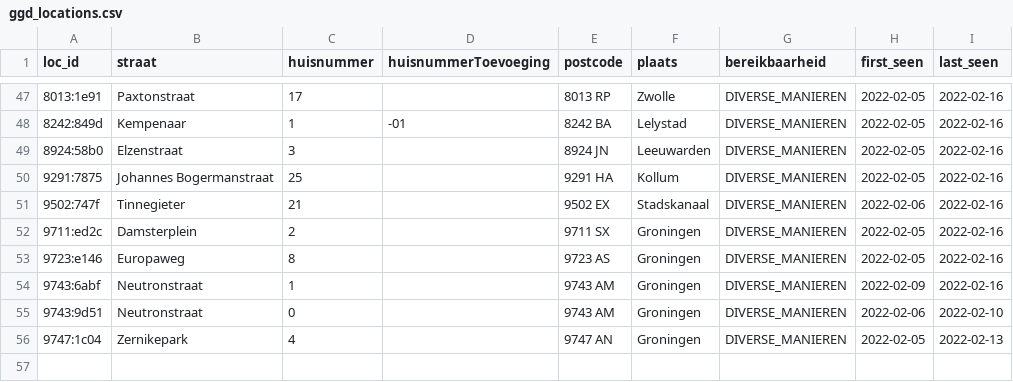
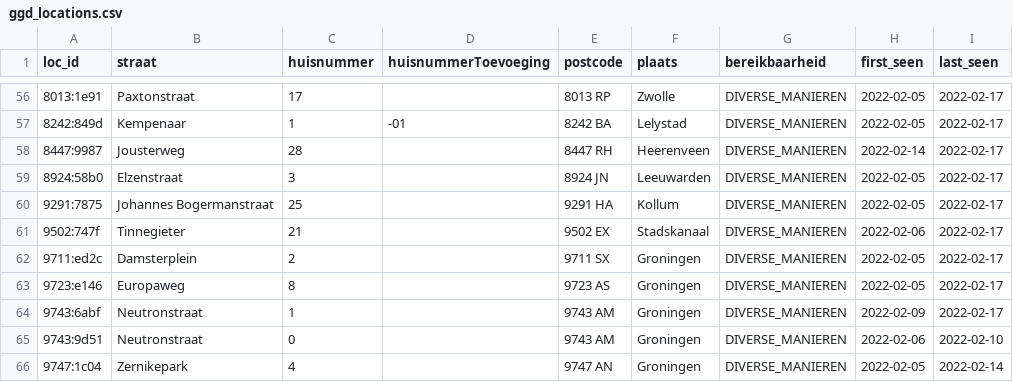
Before and after one commit to han-kwang/coronatest-scandata, a CSV file: data-ggd/ggd_locations.csv, drawn as a sheet; only a part is shown, gaps mark what is left out; the diff covers the shown part only.

```diff
--- a/data-ggd/ggd_locations.csv
+++ b/data-ggd/ggd_locations.csv
@@ -47,10 +56,11 @@ loc_id,straat,huisnummer,huisnummerToevoeging,postcode,plaats,bereikbaarheid,fir
-8013:1e91,Paxtonstraat,17,,8013 RP,Zwolle,DIVERSE_MANIEREN,2022-02-05,2022-02-16
-8242:849d,Kempenaar,1,-01,8242 BA,Lelystad,DIVERSE_MANIEREN,2022-02-05,2022-02-16
-8924:58b0,Elzenstraat,3,,8924 JN,Leeuwarden,DIVERSE_MANIEREN,2022-02-05,2022-02-16
-9291:7875,Johannes Bogermanstraat,25,,9291 HA,Kollum,DIVERSE_MANIEREN,2022-02-05,2022-02-16
-9502:747f,Tinnegieter,21,,9502 EX,Stadskanaal,DIVERSE_MANIEREN,2022-02-06,2022-02-16
-9711:ed2c,Damsterplein,2,,9711 SX,Groningen,DIVERSE_MANIEREN,2022-02-05,2022-02-16
-9723:e146,Europaweg,8,,9723 AS,Groningen,DIVERSE_MANIEREN,2022-02-05,2022-02-16
-9743:6abf,Neutronstraat,1,,9743 AM,Groningen,DIVERSE_MANIEREN,2022-02-09,2022-02-16
+8013:1e91,Paxtonstraat,17,,8013 RP,Zwolle,DIVERSE_MANIEREN,2022-02-05,2022-02-17
+8242:849d,Kempenaar,1,-01,8242 BA,Lelystad,DIVERSE_MANIEREN,2022-02-05,2022-02-17
+8447:9987,Jousterweg,28,,8447 RH,Heerenveen,DIVERSE_MANIEREN,2022-02-14,2022-02-17
+8924:58b0,Elzenstraat,3,,8924 JN,Leeuwarden,DIVERSE_MANIEREN,2022-02-05,2022-02-17
+9291:7875,Johannes Bogermanstraat,25,,9291 HA,Kollum,DIVERSE_MANIEREN,2022-02-05,2022-02-17
+9502:747f,Tinnegieter,21,,9502 EX,Stadskanaal,DIVERSE_MANIEREN,2022-02-06,2022-02-17
+9711:ed2c,Damsterplein,2,,9711 SX,Groningen,DIVERSE_MANIEREN,2022-02-05,2022-02-17
+9723:e146,Europaweg,8,,9723 AS,Groningen,DIVERSE_MANIEREN,2022-02-05,2022-02-17
+9743:6abf,Neutronstraat,1,,9743 AM,Groningen,DIVERSE_MANIEREN,2022-02-09,2022-02-17
 9743:9d51,Neutronstraat,0,,9743 AM,Groningen,DIVERSE_MANIEREN,2022-02-06,2022-02-10
-9747:1c04,Zernikepark,4,,9747 AN,Groningen,DIVERSE_MANIEREN,2022-02-05,2022-02-13
+9747:1c04,Zernikepark,4,,9747 AN,Groningen,DIVERSE_MANIEREN,2022-02-05,2022-02-14
```
Also changed, not shown: 9 added rows and 32 edited cells elsewhere in this file, 6 other files.
